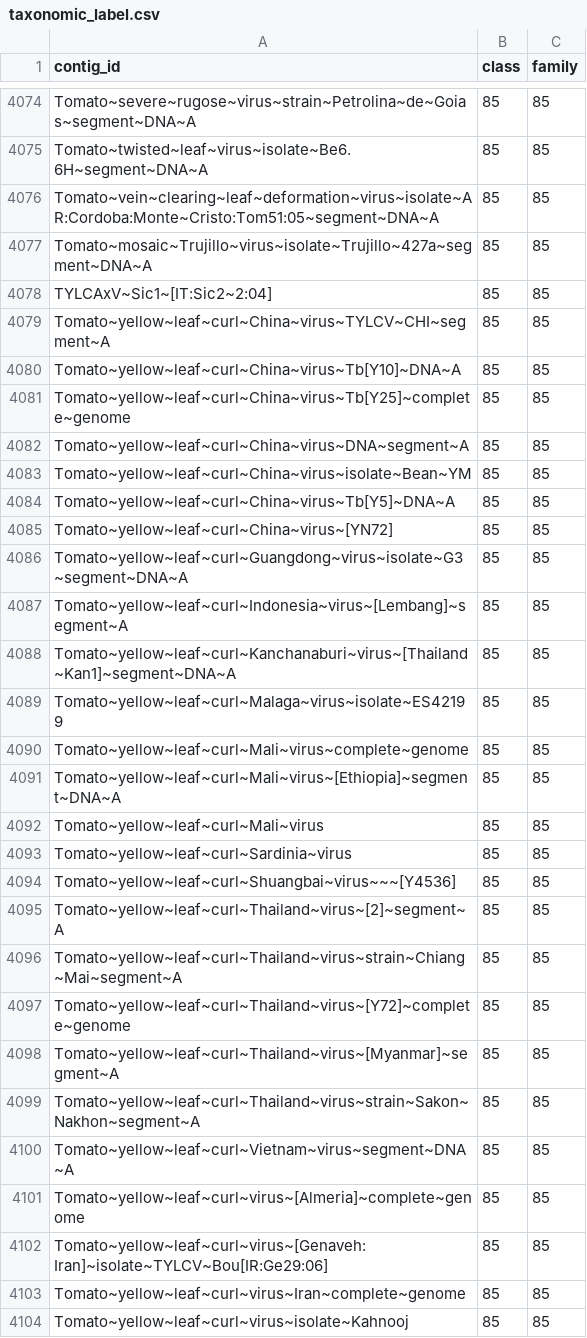
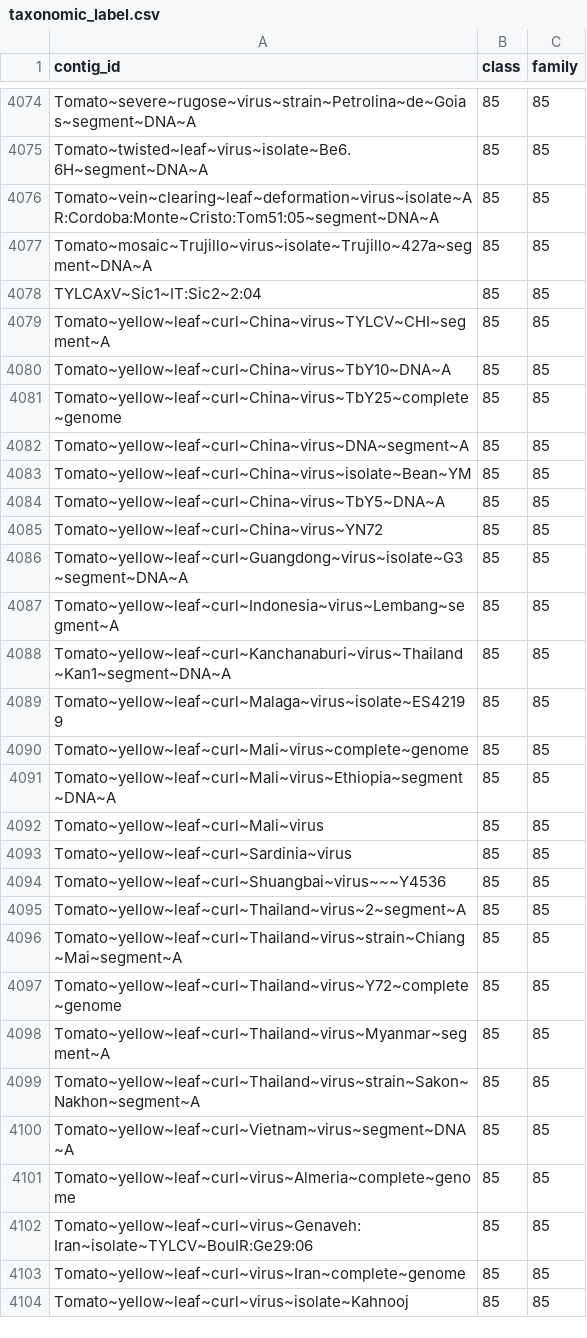
Before and after one commit to KennthShang/PhaGCN2.0, a CSV file: database/taxonomic_label.csv, drawn as a sheet; only a part is shown, gaps mark what is left out; the diff covers the shown part only.

```diff
--- a/database/taxonomic_label.csv
+++ b/database/taxonomic_label.csv
@@ -4077,27 +4077,27 @@ Tomato~vein~clearing~leaf~deformation~virus~isolate~AR:Cordoba:Monte~Cristo:Tom5
 Tomato~mosaic~Trujillo~virus~isolate~Trujillo~427a~segment~DNA~A,85,85
-TYLCAxV~Sic1~[IT:Sic2~2:04],85,85
+TYLCAxV~Sic1~IT:Sic2~2:04,85,85
 Tomato~yellow~leaf~curl~China~virus~TYLCV~CHI~segment~A,85,85
-Tomato~yellow~leaf~curl~China~virus~Tb[Y10]~DNA~A,85,85
-Tomato~yellow~leaf~curl~China~virus~Tb[Y25]~complete~genome,85,85
+Tomato~yellow~leaf~curl~China~virus~TbY10~DNA~A,85,85
+Tomato~yellow~leaf~curl~China~virus~TbY25~complete~genome,85,85
 Tomato~yellow~leaf~curl~China~virus~DNA~segment~A,85,85
 Tomato~yellow~leaf~curl~China~virus~isolate~Bean~YM,85,85
-Tomato~yellow~leaf~curl~China~virus~Tb[Y5]~DNA~A,85,85
-Tomato~yellow~leaf~curl~China~virus~[YN72],85,85
+Tomato~yellow~leaf~curl~China~virus~TbY5~DNA~A,85,85
+Tomato~yellow~leaf~curl~China~virus~YN72,85,85
 Tomato~yellow~leaf~curl~Guangdong~virus~isolate~G3~segment~DNA~A,85,85
-Tomato~yellow~leaf~curl~Indonesia~virus~[Lembang]~segment~A,85,85
-Tomato~yellow~leaf~curl~Kanchanaburi~virus~[Thailand~Kan1]~segment~DNA~A,85,85
+Tomato~yellow~leaf~curl~Indonesia~virus~Lembang~segment~A,85,85
+Tomato~yellow~leaf~curl~Kanchanaburi~virus~Thailand~Kan1~segment~DNA~A,85,85
 Tomato~yellow~leaf~curl~Malaga~virus~isolate~ES42199,85,85
 Tomato~yellow~leaf~curl~Mali~virus~complete~genome,85,85
-Tomato~yellow~leaf~curl~Mali~virus~[Ethiopia]~segment~DNA~A,85,85
+Tomato~yellow~leaf~curl~Mali~virus~Ethiopia~segment~DNA~A,85,85
 Tomato~yellow~leaf~curl~Mali~virus,85,85
 Tomato~yellow~leaf~curl~Sardinia~virus,85,85
-Tomato~yellow~leaf~curl~Shuangbai~virus~~~[Y4536],85,85
-Tomato~yellow~leaf~curl~Thailand~virus~[2]~segment~A,85,85
+Tomato~yellow~leaf~curl~Shuangbai~virus~~~Y4536,85,85
+Tomato~yellow~leaf~curl~Thailand~virus~2~segment~A,85,85
 Tomato~yellow~leaf~curl~Thailand~virus~strain~Chiang~Mai~segment~A,85,85
-Tomato~yellow~leaf~curl~Thailand~virus~[Y72]~complete~genome,85,85
-Tomato~yellow~leaf~curl~Thailand~virus~[Myanmar]~segment~A,85,85
+Tomato~yellow~leaf~curl~Thailand~virus~Y72~complete~genome,85,85
+Tomato~yellow~leaf~curl~Thailand~virus~Myanmar~segment~A,85,85
 Tomato~yellow~leaf~curl~Thailand~virus~strain~Sakon~Nakhon~segment~A,85,85
 Tomato~yellow~leaf~curl~Vietnam~virus~segment~DNA~A,85,85
-Tomato~yellow~leaf~curl~virus~[Almeria]~complete~genome,85,85
-Tomato~yellow~leaf~curl~virus~[Genaveh:Iran]~isolate~TYLCV~Bou[IR:Ge29:06],85,85
+Tomato~yellow~leaf~curl~virus~Almeria~complete~genome,85,85
+Tomato~yellow~leaf~curl~virus~Genaveh:Iran~isolate~TYLCV~BouIR:Ge29:06,85,85
 Tomato~yellow~leaf~curl~virus~Iran~complete~genome,85,85
```
Also changed, not shown: 155 edited cells elsewhere in this file, database/reference_name_id.csv.
